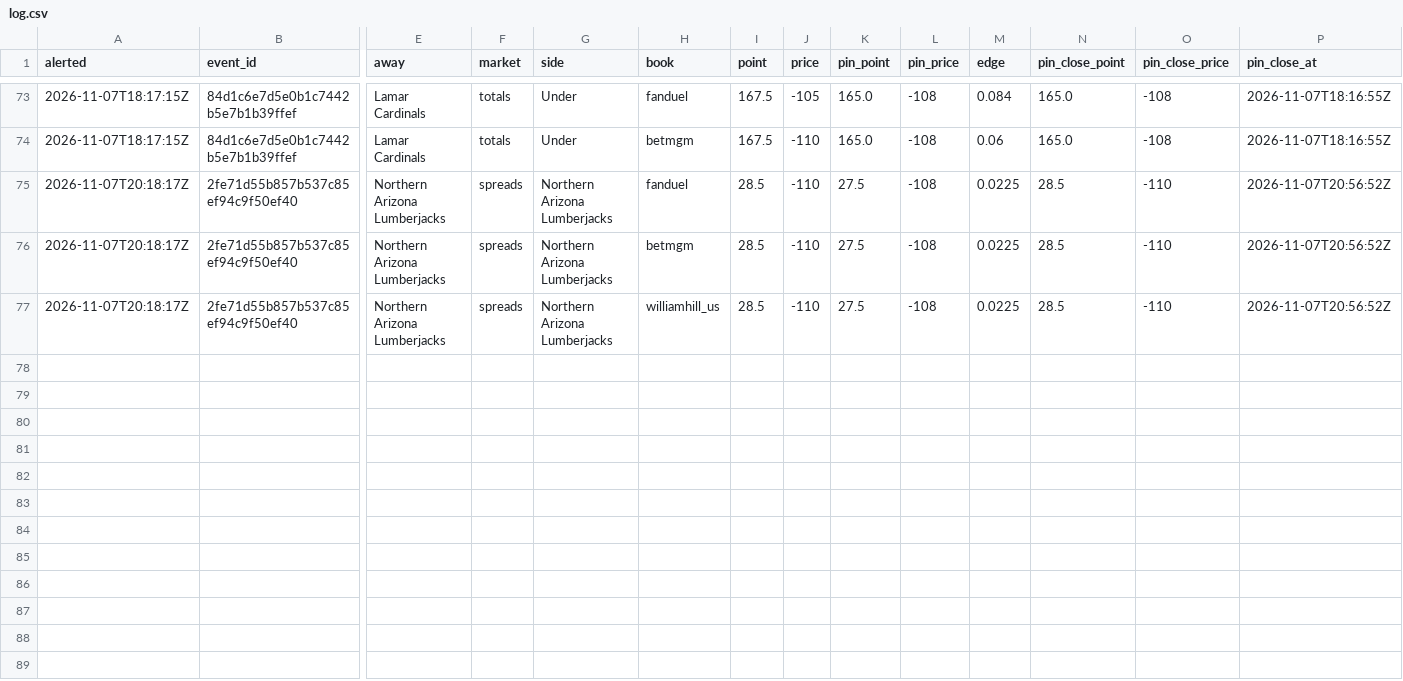
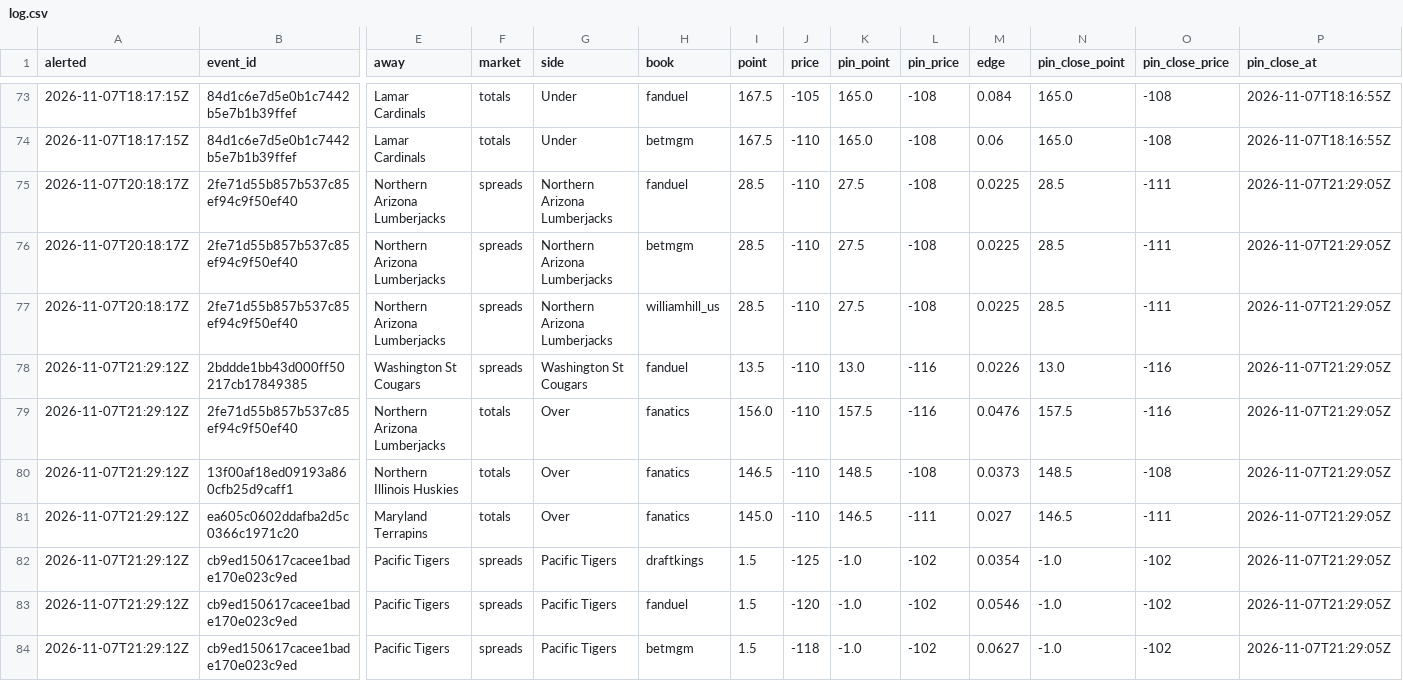
Before and after one commit to psturo77/cbb-data, a CSV file: steam/log.csv, drawn as a sheet; only a part is shown, gaps mark what is left out; rows hold the shown columns only; the diff names each change by its address in the sheet, - before the commit and + after, or states it on an @@ line.

```diff
--- a/steam/log.csv
+++ b/steam/log.csv
-O75:O77 (pin_close_price): -110
+O75:O77 (pin_close_price): -111
-P75:P77 (pin_close_at): 2026-11-07T20:56:52Z
+P75:P77 (pin_close_at): 2026-11-07T21:29:05Z
+row 78: 2026-11-07T21:29:12Z | 2bddde1bb43d000ff50217cb17849385 | Washington St Cougars | spreads | Washington St Cougars | fanduel | 13.5 | -110 | 13.0 | -116 | 0.0226 | 13.0 | -116 | 2026-11-07T21:29:05Z
+row 79: 2026-11-07T21:29:12Z | 2fe71d55b857b537c85ef94c9f50ef40 | Northern Arizona Lumberjacks | totals | Over | fanatics | 156.0 | -110 | 157.5 | -116 | 0.0476 | 157.5 | -116 | 2026-11-07T21:29:05Z
+row 80: 2026-11-07T21:29:12Z | 13f00af18ed09193a860cfb25d9caff1 | Northern Illinois Huskies | totals | Over | fanatics | 146.5 | -110 | 148.5 | -108 | 0.0373 | 148.5 | -108 | 2026-11-07T21:29:05Z
+row 81: 2026-11-07T21:29:12Z | ea605c0602ddafba2d5c0366c1971c20 | Maryland Terrapins | totals | Over | fanatics | 145.0 | -110 | 146.5 | -111 | 0.027 | 146.5 | -111 | 2026-11-07T21:29:05Z
+row 82: 2026-11-07T21:29:12Z | cb9ed150617cacee1bade170e023c9ed | Pacific Tigers | spreads | Pacific Tigers | draftkings | 1.5 | -125 | -1.0 | -102 | 0.0354 | -1.0 | -102 | 2026-11-07T21:29:05Z
+row 83: 2026-11-07T21:29:12Z | cb9ed150617cacee1bade170e023c9ed | Pacific Tigers | spreads | Pacific Tigers | fanduel | 1.5 | -120 | -1.0 | -102 | 0.0546 | -1.0 | -102 | 2026-11-07T21:29:05Z
+row 84: 2026-11-07T21:29:12Z | cb9ed150617cacee1bade170e023c9ed | Pacific Tigers | spreads | Pacific Tigers | betmgm | 1.5 | -118 | -1.0 | -102 | 0.0627 | -1.0 | -102 | 2026-11-07T21:29:05Z
```
